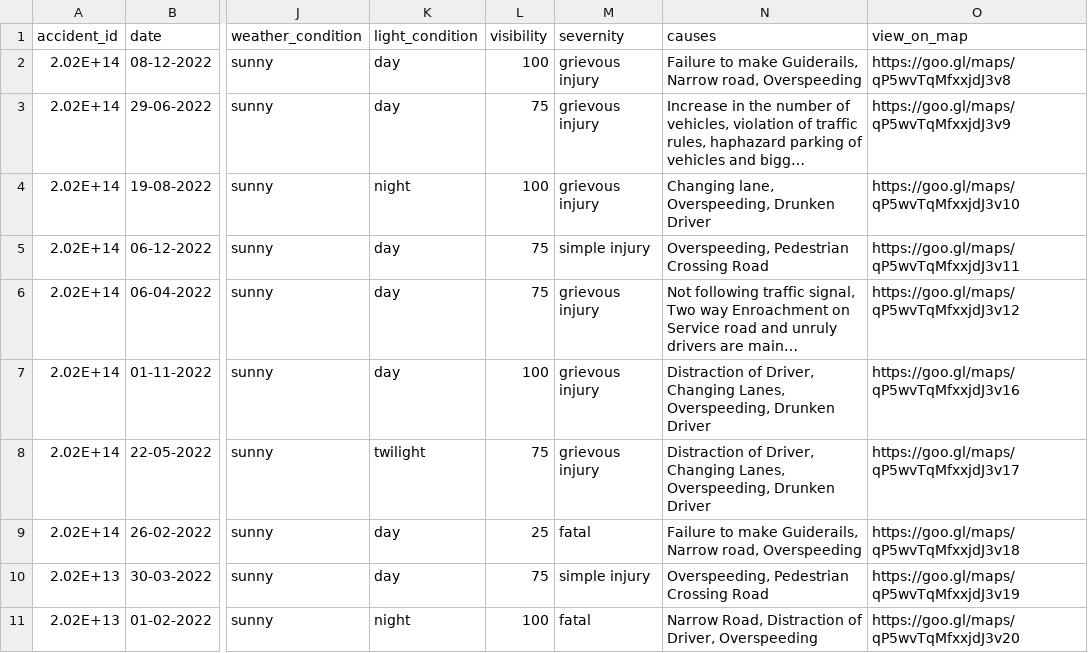
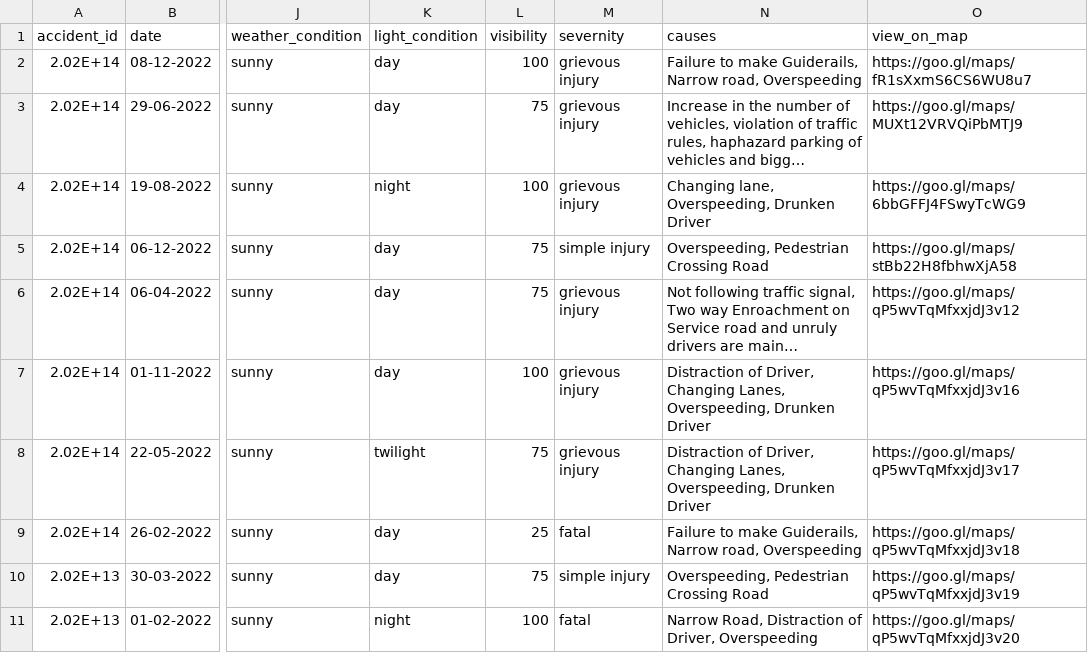
Before and after one commit to Aviii17/accident-prediction-model, a CSV file: public/data.csv, drawn as a sheet; only a part is shown, gaps mark what is left out; long unchanged cells end in …; the diff names each change by its address in the sheet, - before the commit and + after, or states it on an @@ line.

Commit message:
Add files via upload

```diff
--- a/public/data.csv
+++ b/public/data.csv
-O2 (view_on_map): https://goo.gl/maps/qP5wvTqMfxxjdJ3v8
+O2 (view_on_map): https://goo.gl/maps/fR1sXxmS6CS6WU8u7
-O3 (view_on_map): https://goo.gl/maps/qP5wvTqMfxxjdJ3v9
+O3 (view_on_map): https://goo.gl/maps/MUXt12VRVQiPbMTJ9
-O4 (view_on_map): https://goo.gl/maps/qP5wvTqMfxxjdJ3v10
+O4 (view_on_map): https://goo.gl/maps/6bbGFFJ4FSwyTcWG9
-O5 (view_on_map): https://goo.gl/maps/qP5wvTqMfxxjdJ3v11
+O5 (view_on_map): https://goo.gl/maps/stBb22H8fbhwXjA58
```
